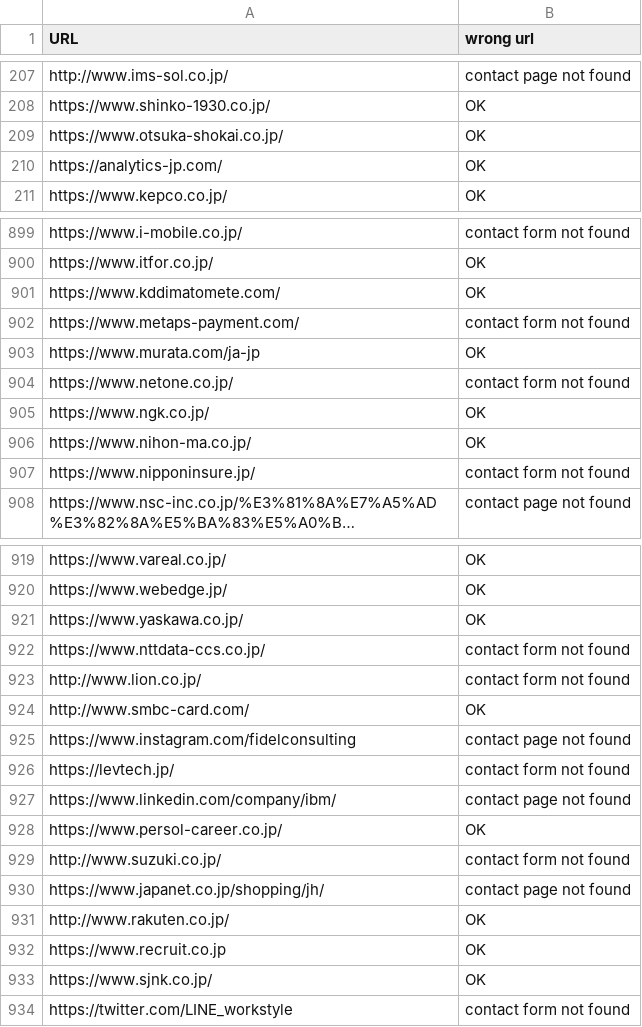
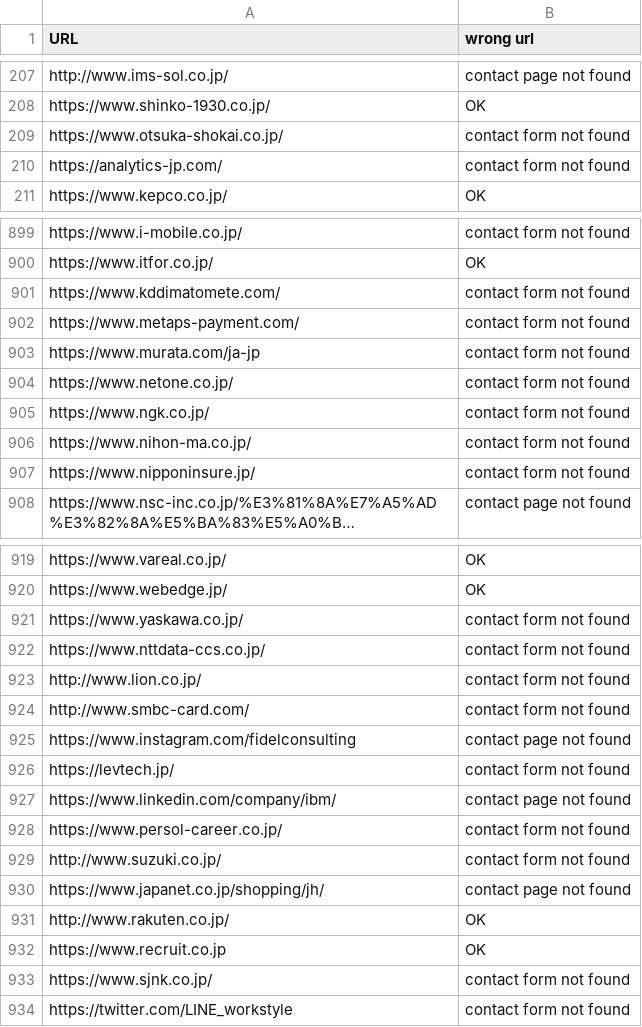
Before and after one commit to z6wdc/automatic-sending, a CSV file: data/checked_url_list.csv, drawn as a sheet; only a part is shown, gaps mark what is left out; long unchanged cells end in …; the diff covers the shown part only.

```diff
--- a/data/checked_url_list.csv
+++ b/data/checked_url_list.csv
@@ -208,4 +208,4 @@ http://www.ims-sol.co.jp/,contact page not found
 https://www.shinko-1930.co.jp/,OK
-https://www.otsuka-shokai.co.jp/,OK
-https://analytics-jp.com/,OK
+https://www.otsuka-shokai.co.jp/,contact form not found
+https://analytics-jp.com/,contact form not found
 https://www.kepco.co.jp/,OK
@@ -900,8 +900,8 @@ https://www.i-mobile.co.jp/,contact form not found
 https://www.itfor.co.jp/,OK
-https://www.kddimatomete.com/,OK
+https://www.kddimatomete.com/,contact form not found
 https://www.metaps-payment.com/,contact form not found
-https://www.murata.com/ja-jp,OK
+https://www.murata.com/ja-jp,contact form not found
 https://www.netone.co.jp/,contact form not found
-https://www.ngk.co.jp/,OK
-https://www.nihon-ma.co.jp/,OK
+https://www.ngk.co.jp/,contact form not found
+https://www.nihon-ma.co.jp/,contact form not found
 https://www.nipponinsure.jp/,contact form not found
@@ -920,6 +920,6 @@ https://www.vareal.co.jp/,OK
 https://www.webedge.jp/,OK
-https://www.yaskawa.co.jp/,OK
+https://www.yaskawa.co.jp/,contact form not found
 https://www.nttdata-ccs.co.jp/,contact form not found
 http://www.lion.co.jp/,contact form not found
-http://www.smbc-card.com/,OK
+http://www.smbc-card.com/,contact form not found
 https://www.instagram.com/fidelconsulting,contact page not found
@@ -927,3 +927,3 @@ https://levtech.jp/,contact form not found
 https://www.linkedin.com/company/ibm/,contact page not found
-https://www.persol-career.co.jp/,OK
+https://www.persol-career.co.jp/,contact form not found
 http://www.suzuki.co.jp/,contact form not found
@@ -932,3 +932,3 @@ http://www.rakuten.co.jp/,OK
 https://www.recruit.co.jp,OK
-https://www.sjnk.co.jp/,OK
+https://www.sjnk.co.jp/,contact form not found
 https://twitter.com/LINE_workstyle,contact form not found
```
Also changed, not shown: 32 edited cells elsewhere in this file, 6 other files.
